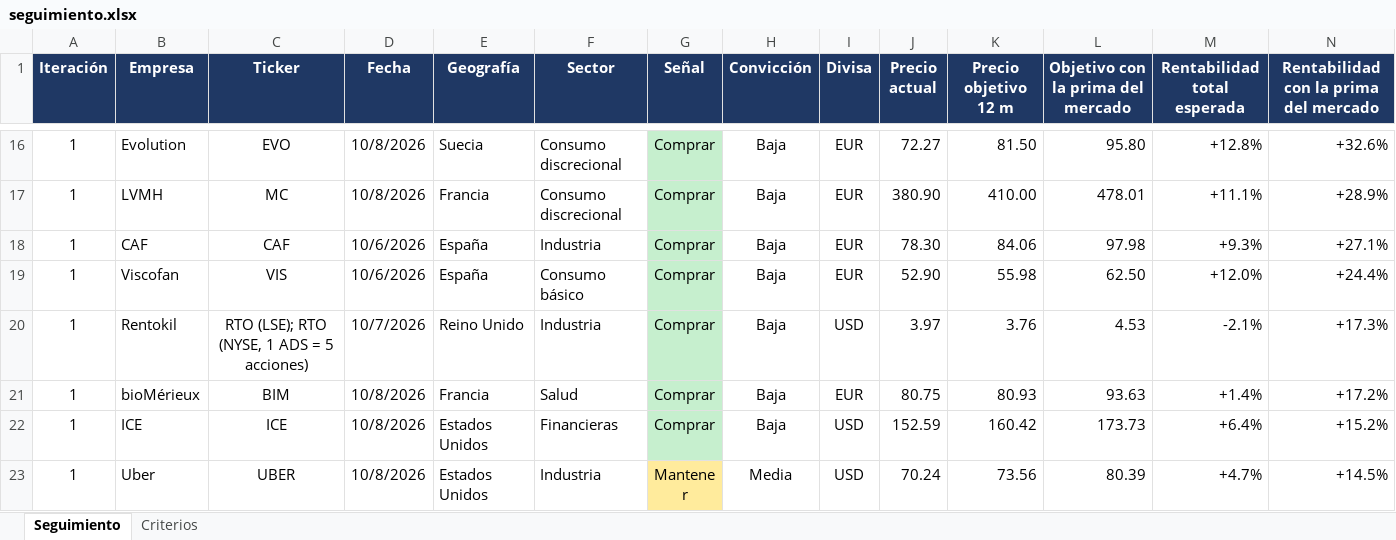
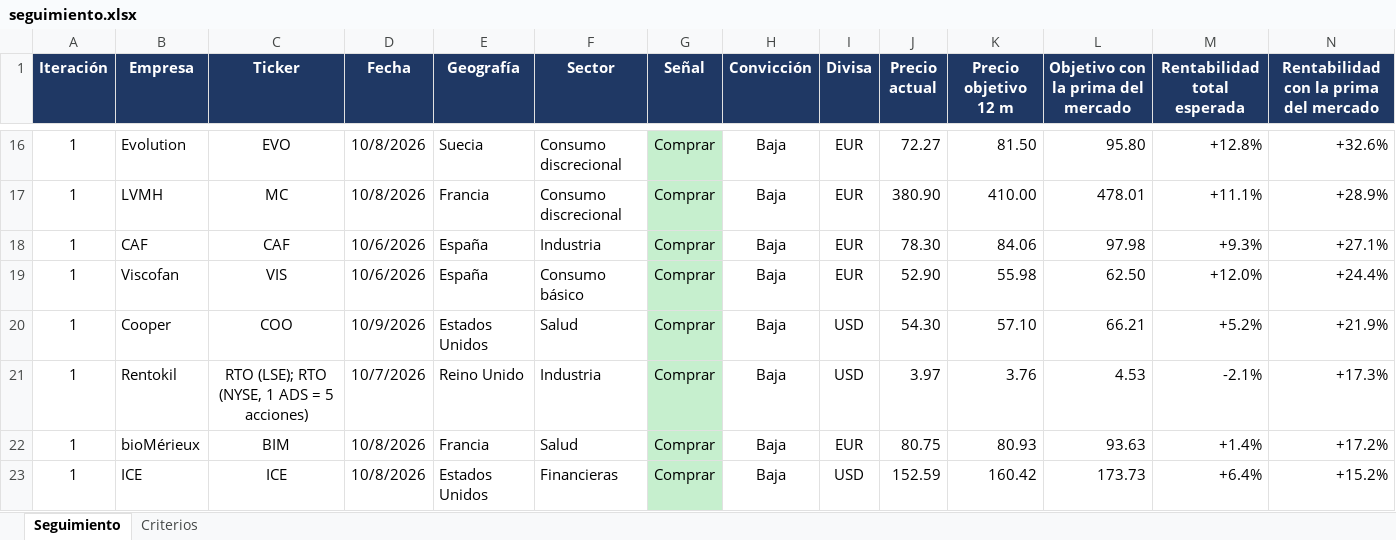
Before and after one commit to HotisS/analisis-inversion, an Excel workbook: seguimiento.xlsx, sheet Seguimiento, drawn as a sheet; only a part is shown, gaps mark what is left out; the shorter side is filled out with more unchanged rows; values as stored, in another font and other column widths than the file's, no borders; rows hold the shown columns only; the diff names each change by its address in the sheet, - before the commit and + after, or states it on an @@ line.

```diff
--- a/seguimiento.xlsx (sheet Seguimiento)
+++ b/seguimiento.xlsx (sheet Seguimiento)
+row 20: 1 | Cooper | COO | 10/9/2026 | Estados Unidos | Salud | Comprar | Baja | USD | 54.30 | 57.10 | 66.21 | +5.2% | +21.9%
```
Also changed, not shown: 14 other files.
